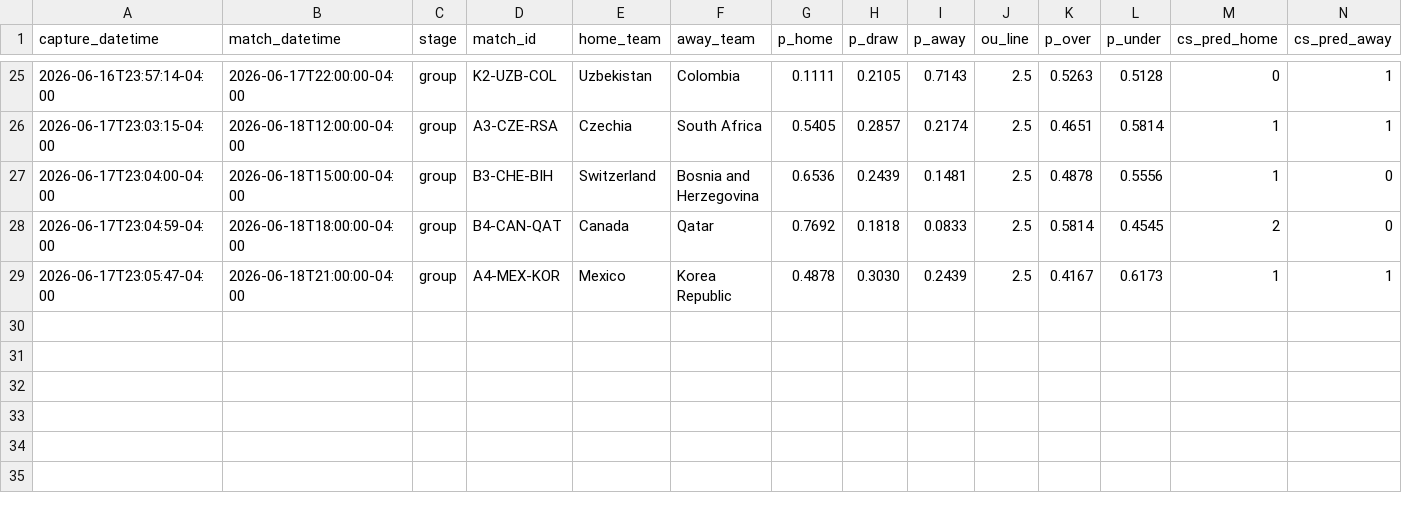
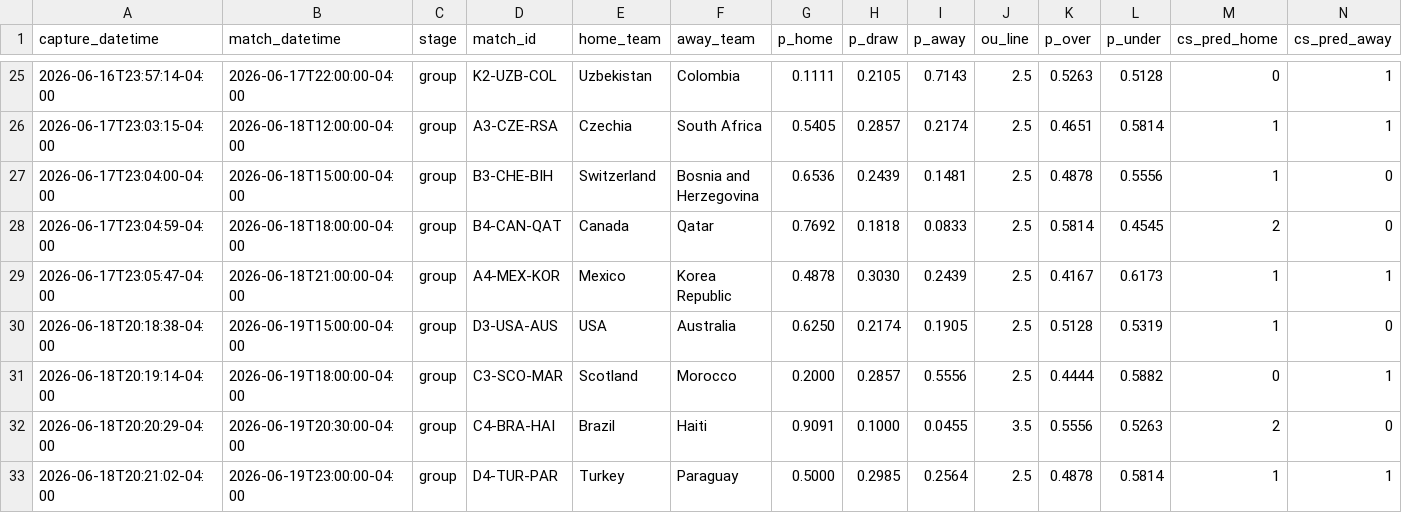
Before and after one commit to julianher/worldcup-2026-polla, a CSV file: data/match_odds_codere.csv, drawn as a sheet; only a part is shown, gaps mark what is left out; rows hold the shown columns only; the diff names each change by its address in the sheet, - before the commit and + after, or states it on an @@ line.

```diff
--- a/data/match_odds_codere.csv
+++ b/data/match_odds_codere.csv
+row 30: 2026-06-18T20:18:38-04:00 | 2026-06-19T15:00:00-04:00 | group | D3-USA-AUS | USA | Australia | 0.6250 | 0.2174 | 0.1905 | 2.5 | 0.5128 | 0.5319 | 1 | 0
+row 31: 2026-06-18T20:19:14-04:00 | 2026-06-19T18:00:00-04:00 | group | C3-SCO-MAR | Scotland | Morocco | 0.2000 | 0.2857 | 0.5556 | 2.5 | 0.4444 | 0.5882 | 0 | 1
+row 32: 2026-06-18T20:20:29-04:00 | 2026-06-19T20:30:00-04:00 | group | C4-BRA-HAI | Brazil | Haiti | 0.9091 | 0.1000 | 0.0455 | 3.5 | 0.5556 | 0.5263 | 2 | 0
+row 33: 2026-06-18T20:21:02-04:00 | 2026-06-19T23:00:00-04:00 | group | D4-TUR-PAR | Turkey | Paraguay | 0.5000 | 0.2985 | 0.2564 | 2.5 | 0.4878 | 0.5814 | 1 | 1
```
Also changed, not shown: data/match_odds_polymarket.csv, 8 other files.
